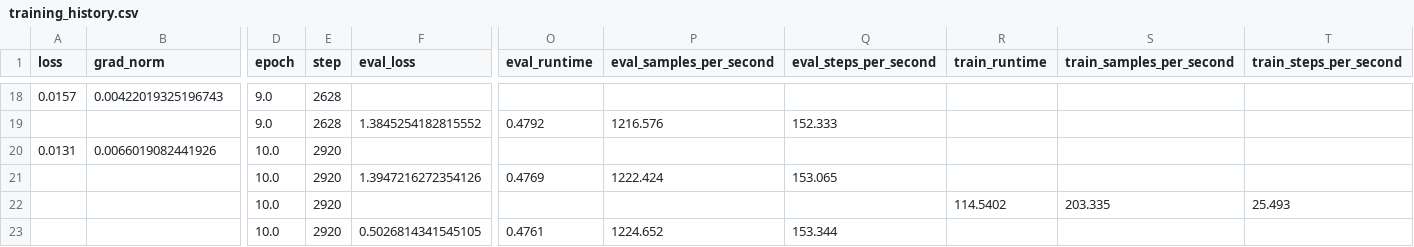
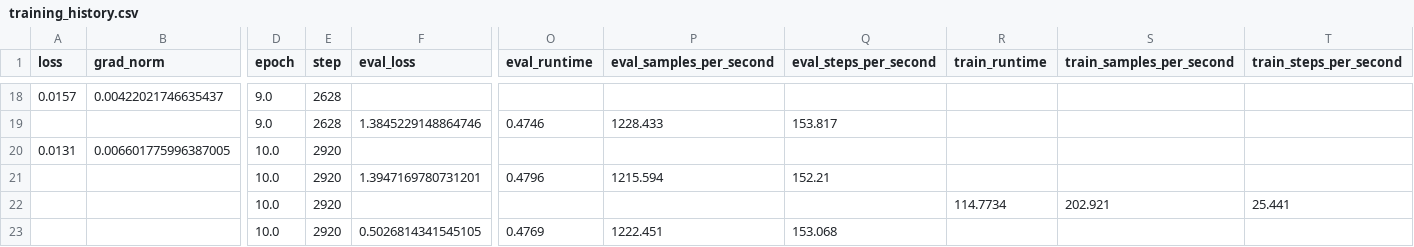
Before and after one commit to thanhtw/Fine-Tuning-YTcomment, a CSV file: outputs/bert-base-chinese/training_history.csv, drawn as a sheet; only a part is shown, gaps mark what is left out; removed rows and columns are numbered as before the commit, all else as after; rows hold the shown columns only; the diff covers the shown part only; the diff names each change by its address in the sheet, - before the commit and + after, or states it on an @@ line.

```diff
--- a/outputs/bert-base-chinese/training_history.csv
+++ b/outputs/bert-base-chinese/training_history.csv
-B18 (grad_norm): 0.00422019325196743
+B18 (grad_norm): 0.00422021746635437
-F19 (eval_loss): 1.3845254182815552
+F19 (eval_loss): 1.3845229148864746
-O19 (eval_runtime): 0.4792
+O19 (eval_runtime): 0.4746
-P19 (eval_samples_per_second): 1216.576
+P19 (eval_samples_per_second): 1228.433
-Q19 (eval_steps_per_second): 152.333
+Q19 (eval_steps_per_second): 153.817
-B20 (grad_norm): 0.0066019082441926
+B20 (grad_norm): 0.006601775996387005
-F21 (eval_loss): 1.3947216272354126
+F21 (eval_loss): 1.3947169780731201
-O21 (eval_runtime): 0.4769
+O21 (eval_runtime): 0.4796
-P21 (eval_samples_per_second): 1222.424
+P21 (eval_samples_per_second): 1215.594
-Q21 (eval_steps_per_second): 153.065
+Q21 (eval_steps_per_second): 152.21
-row 22:  |  | 10.0 | 2920 |  |  |  |  | 114.5402 | 203.335 | 25.493
+row 22:  |  | 10.0 | 2920 |  |  |  |  | 114.7734 | 202.921 | 25.441
-O23 (eval_runtime): 0.4761
+O23 (eval_runtime): 0.4769
-P23 (eval_samples_per_second): 1224.652
+P23 (eval_samples_per_second): 1222.451
-Q23 (eval_steps_per_second): 153.344
+Q23 (eval_steps_per_second): 153.068
```
Also changed, not shown: 32 edited cells elsewhere in this file, outputs/hfl__chinese-roberta-wwm-ext/test_predictions.csv, outputs/hfl__chinese-roberta-wwm-ext/training_history.csv, 18 other files.
